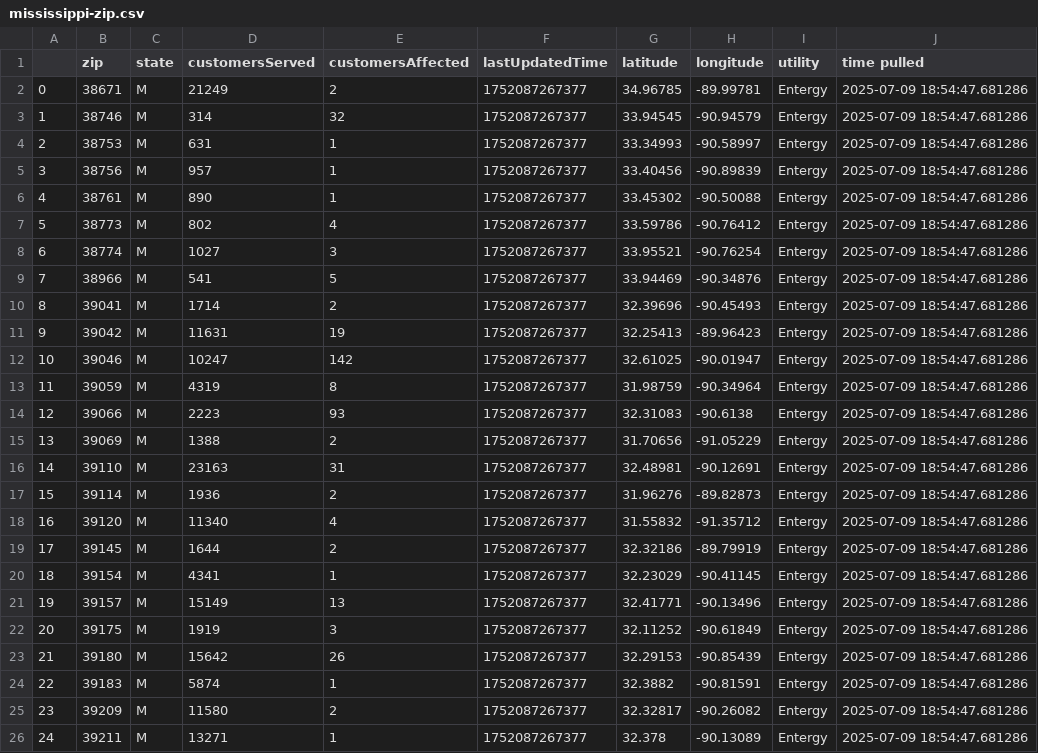
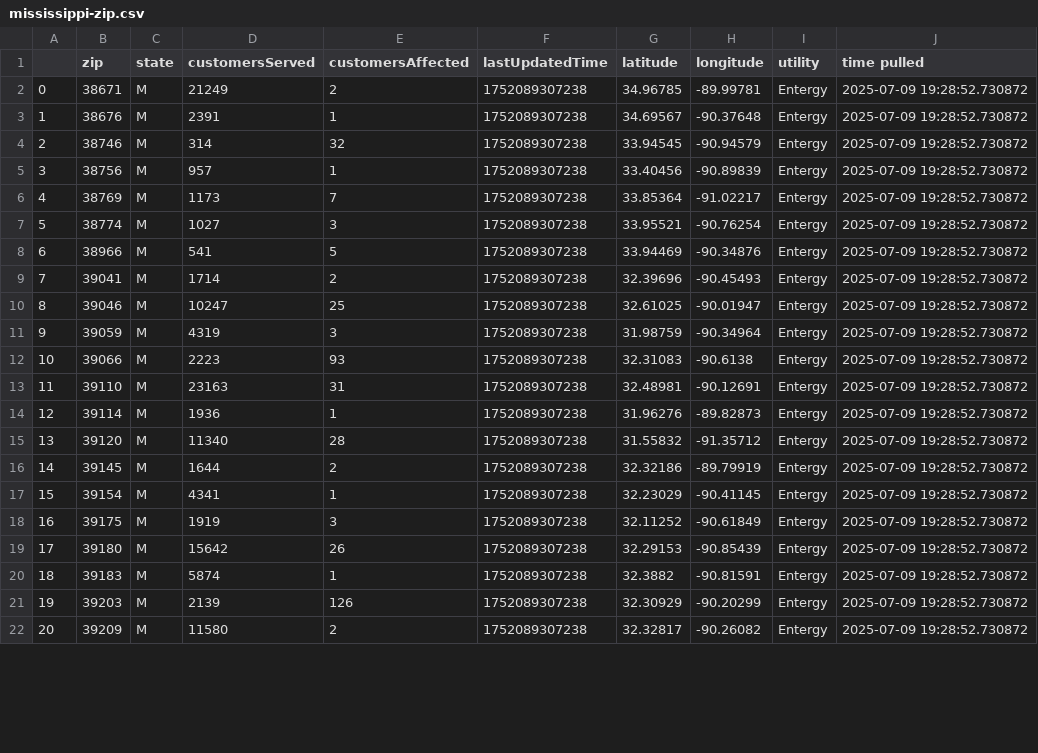
Before and after one commit to sophiaanderson14/entergy-github, a CSV file: mississippi-zip.csv, drawn as a sheet; only a part is shown; removed rows and columns are numbered as before the commit, all else as after; the diff covers the shown part only; the diff names each change by its address in the sheet, - before the commit and + after, or states it on an @@ line.

```diff
--- a/mississippi-zip.csv
+++ b/mississippi-zip.csv
-F2 (lastUpdatedTime): 1752087267377
+F2 (lastUpdatedTime): 1752089307238
-J2 (time pulled): 2025-07-09 18:54:47.681286
+J2 (time pulled): 2025-07-09 19:28:52.730872
+row 3: 1 | 38676 | M | 2391 | 1 | 1752089307238 | 34.69567 | -90.37648 | Entergy | 2025-07-09 19:28:52.730872
@@ column A renumbered from row 4 down @@
-F4 (lastUpdatedTime): 1752087267377
+F4 (lastUpdatedTime): 1752089307238
-J4 (time pulled): 2025-07-09 18:54:47.681286
+J4 (time pulled): 2025-07-09 19:28:52.730872
-row 4: 2 | 38753 | M | 631 | 1 | 1752087267377 | 33.34993 | -90.58997 | Entergy | 2025-07-09 18:54:47.681286
-F5 (lastUpdatedTime): 1752087267377
+F5 (lastUpdatedTime): 1752089307238
-J5 (time pulled): 2025-07-09 18:54:47.681286
+J5 (time pulled): 2025-07-09 19:28:52.730872
-row 6: 4 | 38761 | M | 890 | 1 | 1752087267377 | 33.45302 | -90.50088 | Entergy | 2025-07-09 18:54:47.681286
-row 7: 5 | 38773 | M | 802 | 4 | 1752087267377 | 33.59786 | -90.76412 | Entergy | 2025-07-09 18:54:47.681286
+row 6: 4 | 38769 | M | 1173 | 7 | 1752089307238 | 33.85364 | -91.02217 | Entergy | 2025-07-09 19:28:52.730872
-F7:F9 (lastUpdatedTime): 1752087267377
+F7:F9 (lastUpdatedTime): 1752089307238
-J7:J9 (time pulled): 2025-07-09 18:54:47.681286
+J7:J9 (time pulled): 2025-07-09 19:28:52.730872
-row 11: 9 | 39042 | M | 11631 | 19 | 1752087267377 | 32.25413 | -89.96423 | Entergy | 2025-07-09 18:54:47.681286
-E10 (customersAffected): 142
+E10 (customersAffected): 25
-F10:F12 (lastUpdatedTime): 1752087267377
+F10:F12 (lastUpdatedTime): 1752089307238
-J10:J12 (time pulled): 2025-07-09 18:54:47.681286
+J10:J12 (time pulled): 2025-07-09 19:28:52.730872
-E11 (customersAffected): 8
+E11 (customersAffected): 3
-row 15: 13 | 39069 | M | 1388 | 2 | 1752087267377 | 31.70656 | -91.05229 | Entergy | 2025-07-09 18:54:47.681286
-F13:F17 (lastUpdatedTime): 1752087267377
+F13:F17 (lastUpdatedTime): 1752089307238
-J13:J17 (time pulled): 2025-07-09 18:54:47.681286
+J13:J17 (time pulled): 2025-07-09 19:28:52.730872
-E14 (customersAffected): 2
+E14 (customersAffected): 1
-E15 (customersAffected): 4
+E15 (customersAffected): 28
-row 21: 19 | 39157 | M | 15149 | 13 | 1752087267377 | 32.41771 | -90.13496 | Entergy | 2025-07-09 18:54:47.681286
-F18:F20 (lastUpdatedTime): 1752087267377
+F18:F20 (lastUpdatedTime): 1752089307238
-J18:J20 (time pulled): 2025-07-09 18:54:47.681286
+J18:J20 (time pulled): 2025-07-09 19:28:52.730872
+row 21: 19 | 39203 | M | 2139 | 126 | 1752089307238 | 32.30929 | -90.20299 | Entergy | 2025-07-09 19:28:52.730872
-F22 (lastUpdatedTime): 1752087267377
+F22 (lastUpdatedTime): 1752089307238
-J22 (time pulled): 2025-07-09 18:54:47.681286
+J22 (time pulled): 2025-07-09 19:28:52.730872
-row 26: 24 | 39211 | M | 13271 | 1 | 1752087267377 | 32.378 | -90.13089 | Entergy | 2025-07-09 18:54:47.681286
```
Also changed, not shown: 1 added row and 12 edited cells elsewhere in this file, louisiana-county.csv, louisiana-zip.csv, 1 other file.
